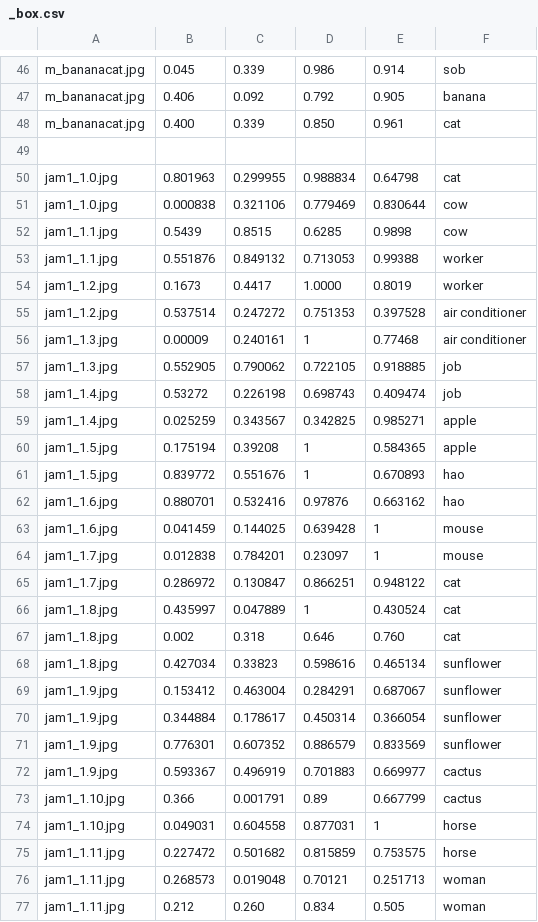
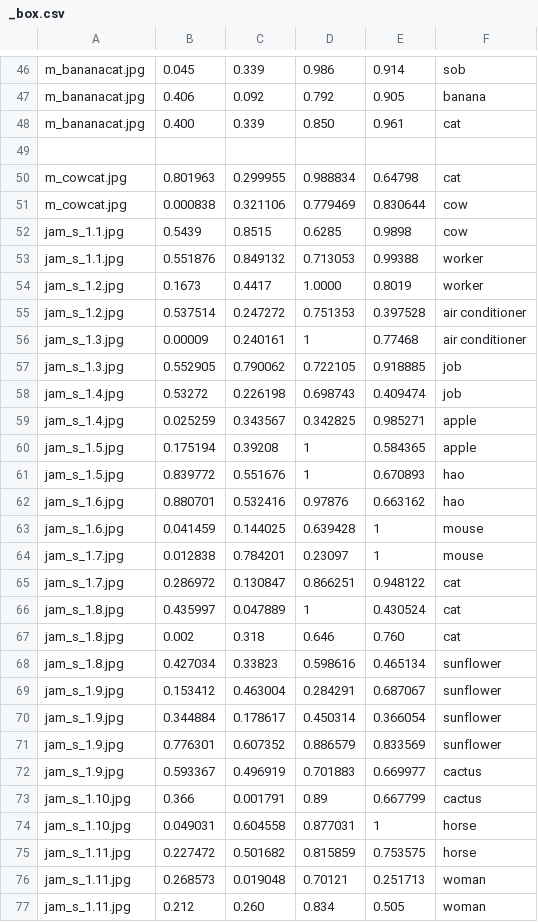
Before and after one commit to ayuusweetfish/CiGA-GJ-2026, a CSV file: chain/_box.csv, drawn as a sheet; only a part is shown, gaps mark what is left out; the diff covers the shown part only.

Commit message:
Rename files on the chain

```diff
--- a/chain/_box.csv
+++ b/chain/_box.csv
@@ -49,29 +49,29 @@ m_bananacat.jpg,0.400,0.339,0.850,0.961,cat
 
-jam1_1.0.jpg,0.801963,0.299955,0.988834,0.64798,cat
-jam1_1.0.jpg,0.000838,0.321106,0.779469,0.830644,cow
-jam1_1.1.jpg,0.5439,0.8515,0.6285,0.9898,cow
-jam1_1.1.jpg,0.551876,0.849132,0.713053,0.99388,worker
-jam1_1.2.jpg,0.1673,0.4417,1.0000,0.8019,worker
-jam1_1.2.jpg,0.537514,0.247272,0.751353,0.397528,air conditioner
-jam1_1.3.jpg,0.00009,0.240161,1,0.77468,air conditioner
-jam1_1.3.jpg,0.552905,0.790062,0.722105,0.918885,job
-jam1_1.4.jpg,0.53272,0.226198,0.698743,0.409474,job
-jam1_1.4.jpg,0.025259,0.343567,0.342825,0.985271,apple
-jam1_1.5.jpg,0.175194,0.39208,1,0.584365,apple
-jam1_1.5.jpg,0.839772,0.551676,1,0.670893,hao
-jam1_1.6.jpg,0.880701,0.532416,0.97876,0.663162,hao
-jam1_1.6.jpg,0.041459,0.144025,0.639428,1,mouse
-jam1_1.7.jpg,0.012838,0.784201,0.23097,1,mouse
-jam1_1.7.jpg,0.286972,0.130847,0.866251,0.948122,cat
-jam1_1.8.jpg,0.435997,0.047889,1,0.430524,cat
-jam1_1.8.jpg,0.002,0.318,0.646,0.760,cat
-jam1_1.8.jpg,0.427034,0.33823,0.598616,0.465134,sunflower
-jam1_1.9.jpg,0.153412,0.463004,0.284291,0.687067,sunflower
-jam1_1.9.jpg,0.344884,0.178617,0.450314,0.366054,sunflower
-jam1_1.9.jpg,0.776301,0.607352,0.886579,0.833569,sunflower
-jam1_1.9.jpg,0.593367,0.496919,0.701883,0.669977,cactus
-jam1_1.10.jpg,0.366,0.001791,0.89,0.667799,cactus
-jam1_1.10.jpg,0.049031,0.604558,0.877031,1,horse
-jam1_1.11.jpg,0.227472,0.501682,0.815859,0.753575,horse
-jam1_1.11.jpg,0.268573,0.019048,0.70121,0.251713,woman
-jam1_1.11.jpg,0.212,0.260,0.834,0.505,woman
+m_cowcat.jpg,0.801963,0.299955,0.988834,0.64798,cat
+m_cowcat.jpg,0.000838,0.321106,0.779469,0.830644,cow
+jam_s_1.1.jpg,0.5439,0.8515,0.6285,0.9898,cow
+jam_s_1.1.jpg,0.551876,0.849132,0.713053,0.99388,worker
+jam_s_1.2.jpg,0.1673,0.4417,1.0000,0.8019,worker
+jam_s_1.2.jpg,0.537514,0.247272,0.751353,0.397528,air conditioner
+jam_s_1.3.jpg,0.00009,0.240161,1,0.77468,air conditioner
+jam_s_1.3.jpg,0.552905,0.790062,0.722105,0.918885,job
+jam_s_1.4.jpg,0.53272,0.226198,0.698743,0.409474,job
+jam_s_1.4.jpg,0.025259,0.343567,0.342825,0.985271,apple
+jam_s_1.5.jpg,0.175194,0.39208,1,0.584365,apple
+jam_s_1.5.jpg,0.839772,0.551676,1,0.670893,hao
+jam_s_1.6.jpg,0.880701,0.532416,0.97876,0.663162,hao
+jam_s_1.6.jpg,0.041459,0.144025,0.639428,1,mouse
+jam_s_1.7.jpg,0.012838,0.784201,0.23097,1,mouse
+jam_s_1.7.jpg,0.286972,0.130847,0.866251,0.948122,cat
+jam_s_1.8.jpg,0.435997,0.047889,1,0.430524,cat
+jam_s_1.8.jpg,0.002,0.318,0.646,0.760,cat
+jam_s_1.8.jpg,0.427034,0.33823,0.598616,0.465134,sunflower
+jam_s_1.9.jpg,0.153412,0.463004,0.284291,0.687067,sunflower
+jam_s_1.9.jpg,0.344884,0.178617,0.450314,0.366054,sunflower
+jam_s_1.9.jpg,0.776301,0.607352,0.886579,0.833569,sunflower
+jam_s_1.9.jpg,0.593367,0.496919,0.701883,0.669977,cactus
+jam_s_1.10.jpg,0.366,0.001791,0.89,0.667799,cactus
+jam_s_1.10.jpg,0.049031,0.604558,0.877031,1,horse
+jam_s_1.11.jpg,0.227472,0.501682,0.815859,0.753575,horse
+jam_s_1.11.jpg,0.268573,0.019048,0.70121,0.251713,woman
+jam_s_1.11.jpg,0.212,0.260,0.834,0.505,woman
```
Also changed, not shown: 34 edited cells elsewhere in this file, chain/_links.csv, 28 other files.
